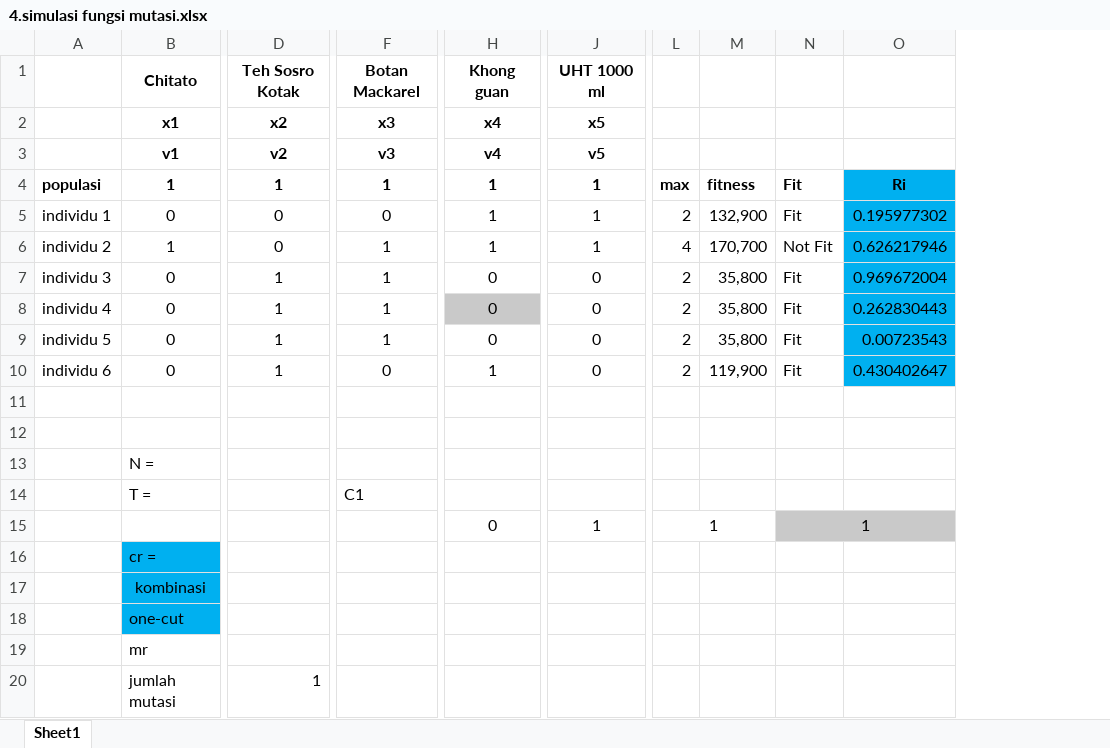
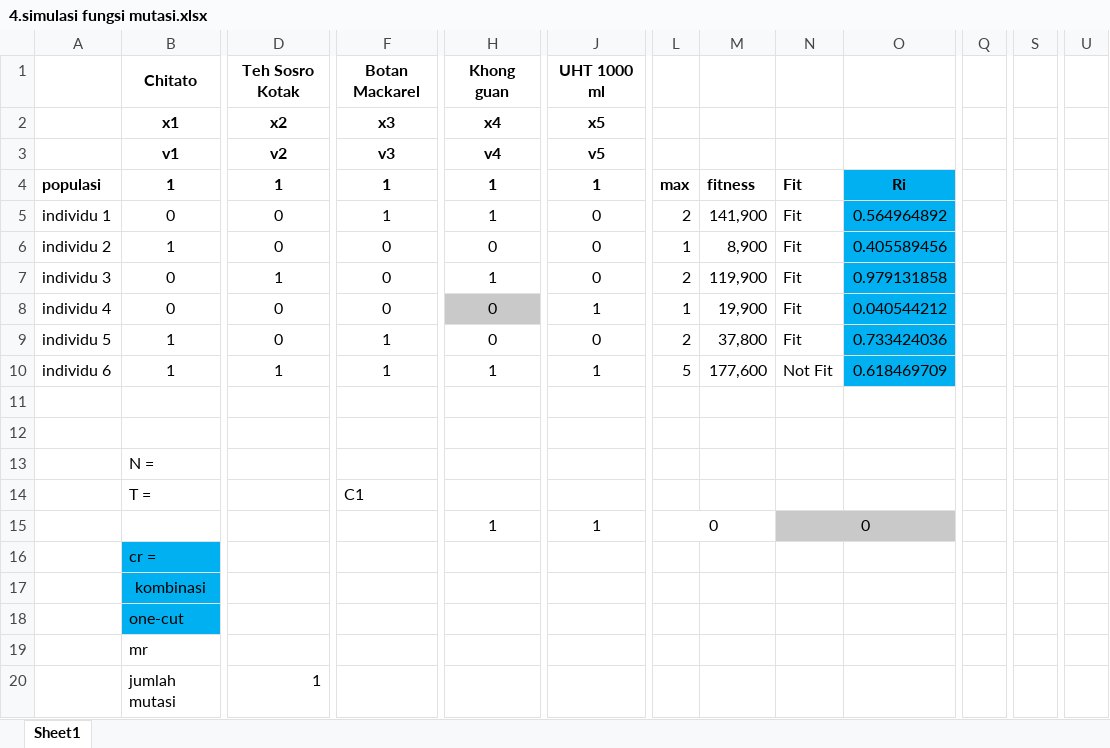
Before and after one commit to dikaandikaP21/TEKNIK-OPTIMASI-Algoritma-Genetika, an Excel workbook: 4.simulasi fungsi mutasi.xlsx, sheet Sheet1, drawn as a sheet; only a part is shown, gaps mark what is left out; values as stored, in another font and other column widths than the file's, no borders; removed rows and columns are numbered as before the commit, all else as after; rows hold the shown columns only; the diff covers the shown part only; the diff names each change by its address in the sheet, - before the commit and + after, or states it on an @@ line.

```diff
--- a/4.simulasi fungsi mutasi.xlsx (sheet Sheet1)
+++ b/4.simulasi fungsi mutasi.xlsx (sheet Sheet1)
-column O, rows 4-10: Ri | 0.195977302 | 0.626217946 | 0.969672004 | 0.262830443 | 0.00723543 | 0.430402647
+column O, rows 4-10: Ri | 0.564964892 | 0.405589456 | 0.979131858 | 0.040544212 | 0.733424036 | 0.618469709
+column Q, empty
+column S, empty
+column U, empty
-F5 (v3): 0
+F5 (v3): 1
-J5:J6 (v5): 1
+J5:J6 (v5): 0
-M5: 132,900
+M5: 141,900
-F6:F8 (v3): 1
+F6:F8 (v3): 0
-H6 (v4): 1
+H6 (v4): 0
-L6: 4
+L6: 1
-M6: 170,700
+M6: 8,900
-N6: Not Fit
+N6: Fit
-H7 (v4): 0
+H7 (v4): 1
-M7: 35,800
+M7: 119,900
-D8:D9 (v2): 1
+D8:D9 (v2): 0
-J8 (v5): 0
+J8 (v5): 1
-L8: 2
+L8: 1
-M8: 35,800
+M8: 19,900
-B9:B10 (v1): 0
+B9:B10 (v1): 1
-M9: 35,800
+M9: 37,800
-F10 (v3): 0
+F10 (v3): 1
-J10 (v5): 0
+J10 (v5): 1
-L10: 2
+L10: 5
-M10: 119,900
+M10: 177,600
-N10: Fit
+N10: Not Fit
-row 15:  |  |  |  | 0 | 1 | 1 |  | 1
+row 15:  |  |  |  | 1 | 1 | 0 |  | 0
```
Also changed, not shown: 7 added rows, 2 added columns and 4 edited cells elsewhere in this sheet, 4 other files.
